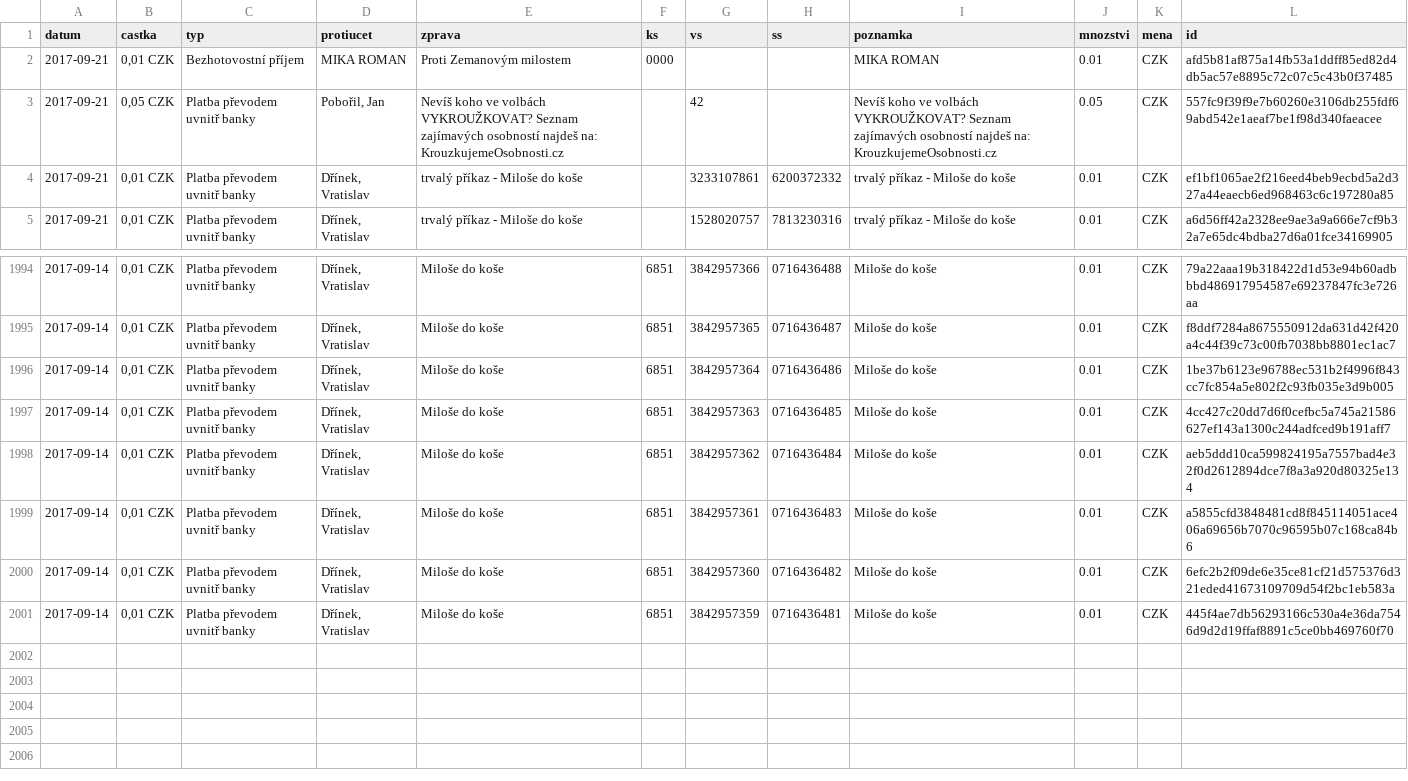
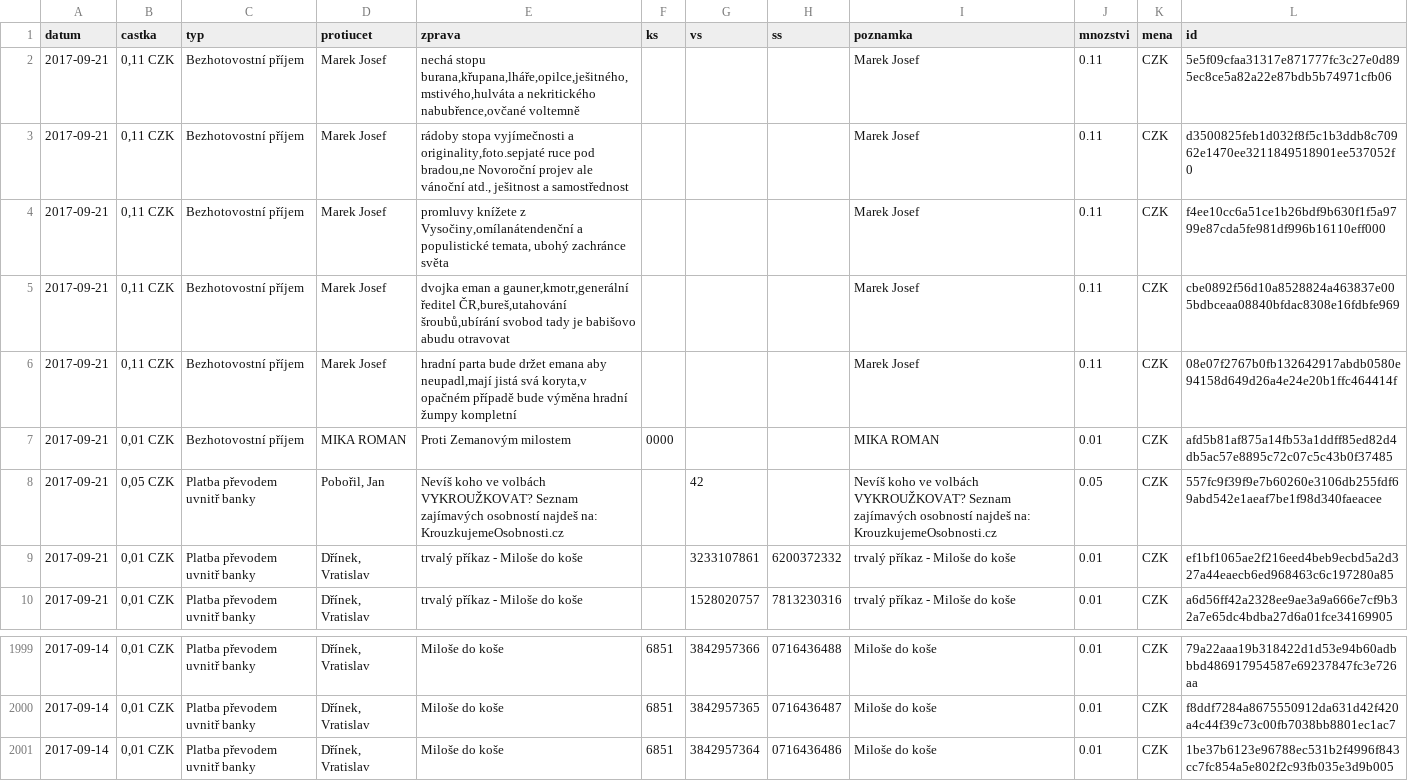
Before and after one commit to korczis/zeman-ucet, a CSV file: data/data.csv, drawn as a sheet; only a part is shown, gaps mark what is left out; removed rows and columns are numbered as before the commit, all else as after; the diff names each change by its address in the sheet, - before the commit and + after, or states it on an @@ line.

```diff
--- a/data/data.csv
+++ b/data/data.csv
+row 2: 2017-09-21 | 0,11 CZK | Bezhotovostní příjem | Marek Josef | nechá stopu burana,křupana,lháře,opilce,ješitného,mstivého,hulváta a nekritického nabubřence,ovčané voltemně |  |  |  | Marek Josef | 0.11 | CZK | 5e5f09cfaa31317e871777fc3c27e0d895ec8ce5a82a22e87bdb5b74971cfb06
+row 3: 2017-09-21 | 0,11 CZK | Bezhotovostní příjem | Marek Josef | rádoby stopa vyjímečnosti a originality,foto.sepjaté ruce pod bradou,ne Novoroční projev ale vánoční atd., ješitnost a samostřednost |  |  |  | Marek Josef | 0.11 | CZK | d3500825feb1d032f8f5c1b3ddb8c70962e1470ee3211849518901ee537052f0
+row 4: 2017-09-21 | 0,11 CZK | Bezhotovostní příjem | Marek Josef | promluvy knížete z Vysočiny,omílanátendenční a populistické temata, ubohý zachránce světa |  |  |  | Marek Josef | 0.11 | CZK | f4ee10cc6a51ce1b26bdf9b630f1f5a9799e87cda5fe981df996b16110eff000
+row 5: 2017-09-21 | 0,11 CZK | Bezhotovostní příjem | Marek Josef | dvojka eman a gauner,kmotr,generální ředitel ČR,bureš,utahování šroubů,ubírání svobod tady je babišovo abudu otravovat |  |  |  | Marek Josef | 0.11 | CZK | cbe0892f56d10a8528824a463837e005bdbceaa08840bfdac8308e16fdbfe969
+row 6: 2017-09-21 | 0,11 CZK | Bezhotovostní příjem | Marek Josef | hradní parta bude držet emana aby neupadl,mají jistá svá koryta,v opačném případě bude výměna hradní žumpy kompletní |  |  |  | Marek Josef | 0.11 | CZK | 08e07f2767b0fb132642917abdb0580e94158d649d26a4e24e20b1ffc464414f
-row 1997: 2017-09-14 | 0,01 CZK | Platba převodem uvnitř banky | Dřínek, Vratislav | Miloše do koše | 6851 | 3842957363 | 0716436485 | Miloše do koše | 0.01 | CZK | 4cc427c20dd7d6f0cefbc5a745a21586627ef143a1300c244adfced9b191aff7
-row 1998: 2017-09-14 | 0,01 CZK | Platba převodem uvnitř banky | Dřínek, Vratislav | Miloše do koše | 6851 | 3842957362 | 0716436484 | Miloše do koše | 0.01 | CZK | aeb5ddd10ca599824195a7557bad4e32f0d2612894dce7f8a3a920d80325e134
-row 1999: 2017-09-14 | 0,01 CZK | Platba převodem uvnitř banky | Dřínek, Vratislav | Miloše do koše | 6851 | 3842957361 | 0716436483 | Miloše do koše | 0.01 | CZK | a5855cfd3848481cd8f845114051ace406a69656b7070c96595b07c168ca84b6
-row 2000: 2017-09-14 | 0,01 CZK | Platba převodem uvnitř banky | Dřínek, Vratislav | Miloše do koše | 6851 | 3842957360 | 0716436482 | Miloše do koše | 0.01 | CZK | 6efc2b2f09de6e35ce81cf21d575376d321eded41673109709d54f2bc1eb583a
-row 2001: 2017-09-14 | 0,01 CZK | Platba převodem uvnitř banky | Dřínek, Vratislav | Miloše do koše | 6851 | 3842957359 | 0716436481 | Miloše do koše | 0.01 | CZK | 445f4ae7db56293166c530a4e36da7546d9d2d19ffaf8891c5ce0bb469760f70
```
Also changed, not shown: 1 other file.
